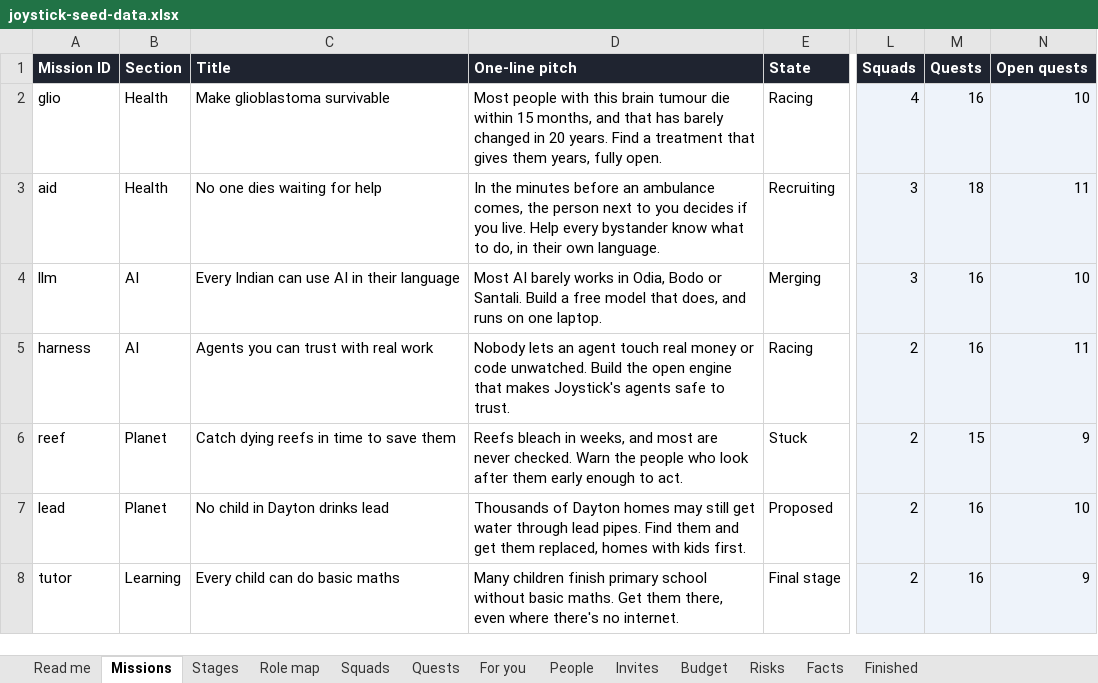
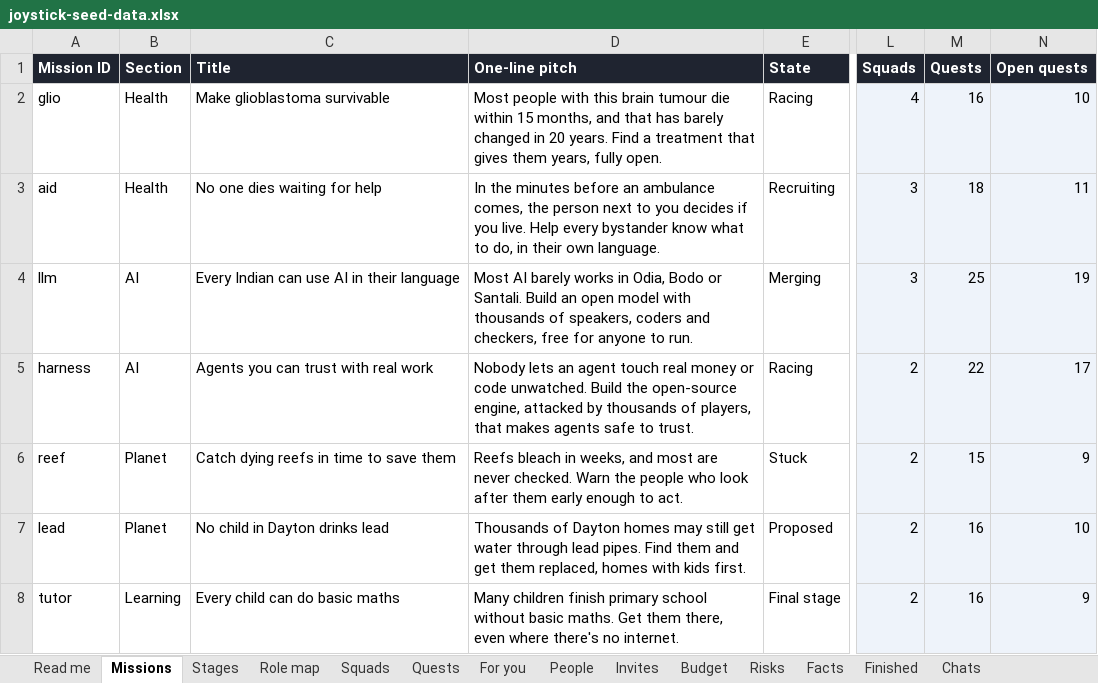
Before and after one commit to product-manager2/joystick, an Excel workbook: seed/joystick-seed-data.xlsx, sheet Missions, drawn as a sheet; only a part is shown, gaps mark what is left out; values as stored, in another font and other column widths than the file's, no borders; charts and pictures not drawn; the diff names each change by its address in the sheet, - before the commit and + after, or states it on an @@ line.

```diff
--- a/seed/joystick-seed-data.xlsx (sheet Missions)
+++ b/seed/joystick-seed-data.xlsx (sheet Missions)
+sheet tab: Chats
-D4 (One-line pitch): …Santali. Build a free model that does, and runs on one laptop.
+D4 (One-line pitch): …Santali. Build an open model with thousands of speakers, coders and checkers, free for anyone to run.
-M4 (Quests): 16
+M4 (Quests): 25
-N4 (Open quests): 10
+N4 (Open quests): 19
-D5 (One-line pitch): …Build the open engine that makes Joystick's agents safe…
+D5 (One-line pitch): …Build the open-source engine, attacked by thousands of players, that makes agents safe…
-M5 (Quests): 16
+M5 (Quests): 22
-N5 (Open quests): 11
+N5 (Open quests): 17
```
Also changed, not shown: sheet Quests, sheet Squads, sheet People, sheet Read me, sheet Stages, 21 other files.
